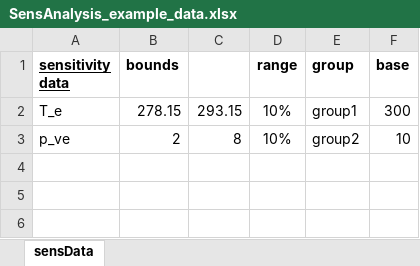
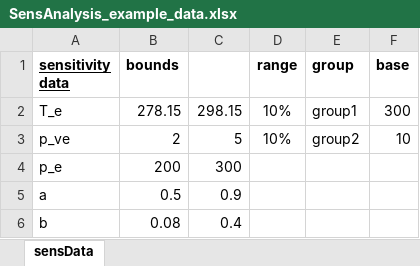
Before and after one commit to Ilyasadakoey/Masterarbeit, an Excel workbook: SensAnalysis_example_data.xlsx, sheet sensData, drawn as a sheet; values as stored, in another font and other column widths than the file's, no borders; the diff names each change by its address in the sheet, - before the commit and + after, or states it on an @@ line.

```diff
--- a/SensAnalysis_example_data.xlsx (sheet sensData)
+++ b/SensAnalysis_example_data.xlsx (sheet sensData)
-C2: 293.15
+C2: 298.15
-C3: 8
+C3: 5
+row 4: p_e | 200 | 300
+row 5: a | 0.5 | 0.9
+row 6: b | 0.08 | 0.4
```
Also changed, not shown: 1 other file.
